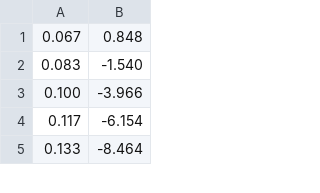
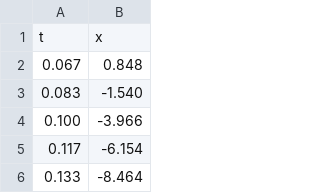
Before and after one commit to transient0/SCUPT, a CSV file: data.csv, drawn as a sheet; only a part is shown.

```diff
--- a/data.csv
+++ b/data.csv
@@ -1 +1,2 @@
+t ,x
 0.067 ,0.848
```
Also changed, not shown: 7 other files.
